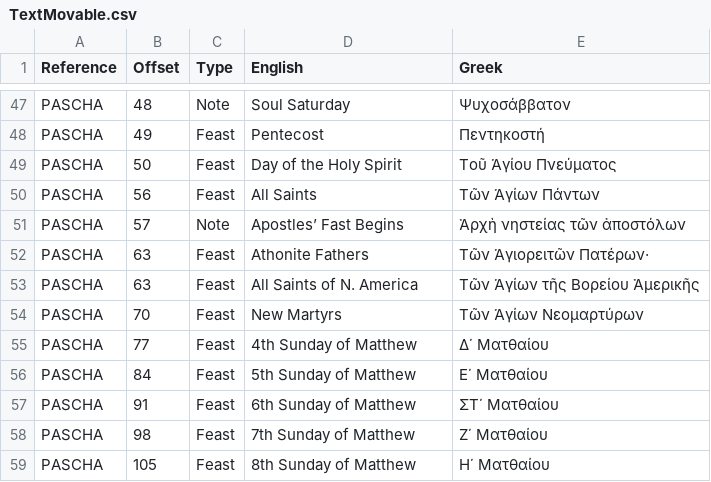
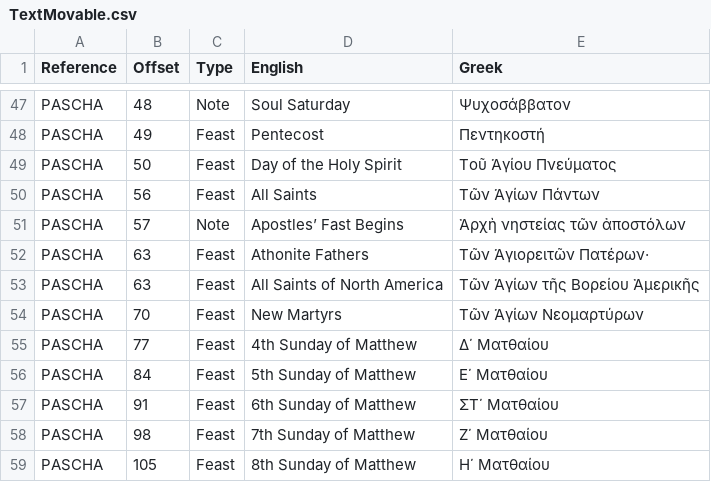
Before and after one commit to sseidel16/orthodox-calendar-data, a CSV file: data/TextMovable.csv, drawn as a sheet; only a part is shown, gaps mark what is left out.

```diff
--- a/data/TextMovable.csv
+++ b/data/TextMovable.csv
@@ -52,3 +52,3 @@ PASCHA,57,Note,Apostles’ Fast Begins,Ἀρχὴ νηστείας τῶν ἀπ
 PASCHA,63,Feast,Athonite Fathers,Τῶν Ἁγιορειτῶν  Πατέρων·
-PASCHA,63,Feast,All Saints of N. America,Τῶν Ἁγίων τῆς Βορείου Ἀμερικῆς
+PASCHA,63,Feast,All Saints of North America,Τῶν Ἁγίων τῆς Βορείου Ἀμερικῆς
 PASCHA,70,Feast,New Martyrs,Τῶν Ἁγίων Νεομαρτύρων
```
Also changed, not shown: data/ReadingsMovable.csv, data/TextImmovable.csv.
